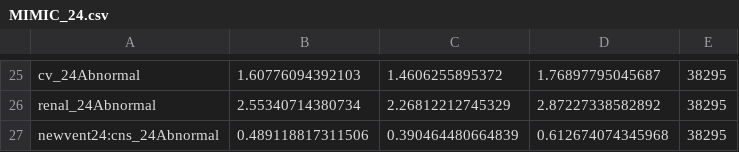
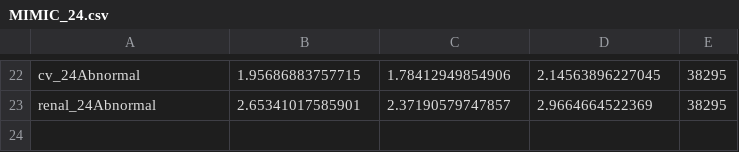
Before and after one commit to joamats/mit-sofa-components, a CSV file: results/glm/MIMIC_24.csv, drawn as a sheet; only a part is shown, gaps mark what is left out; the diff covers the shown part only.

```diff
--- a/results/glm/MIMIC_24.csv
+++ b/results/glm/MIMIC_24.csv
@@ -25,3 +22,2 @@
-"cv_24Abnormal",1.60776094392103,1.4606255895372,1.76897795045687,38295
-"renal_24Abnormal",2.55340714380734,2.26812212745329,2.87227338582892,38295
-"newvent24:cns_24Abnormal",0.489118817311506,0.390464480664839,0.612674074345968,38295
+"cv_24Abnormal",1.95686883757715,1.78412949854906,2.14563896227045,38295
+"renal_24Abnormal",2.65341017585901,2.37190579747857,2.9664664522369,38295
```
Also changed, not shown: 1 added row, 4 removed rows and 57 edited cells elsewhere in this file, results/glm/MIMIC_168.csv, results/glm/eICU_168.csv, 12 other files.
